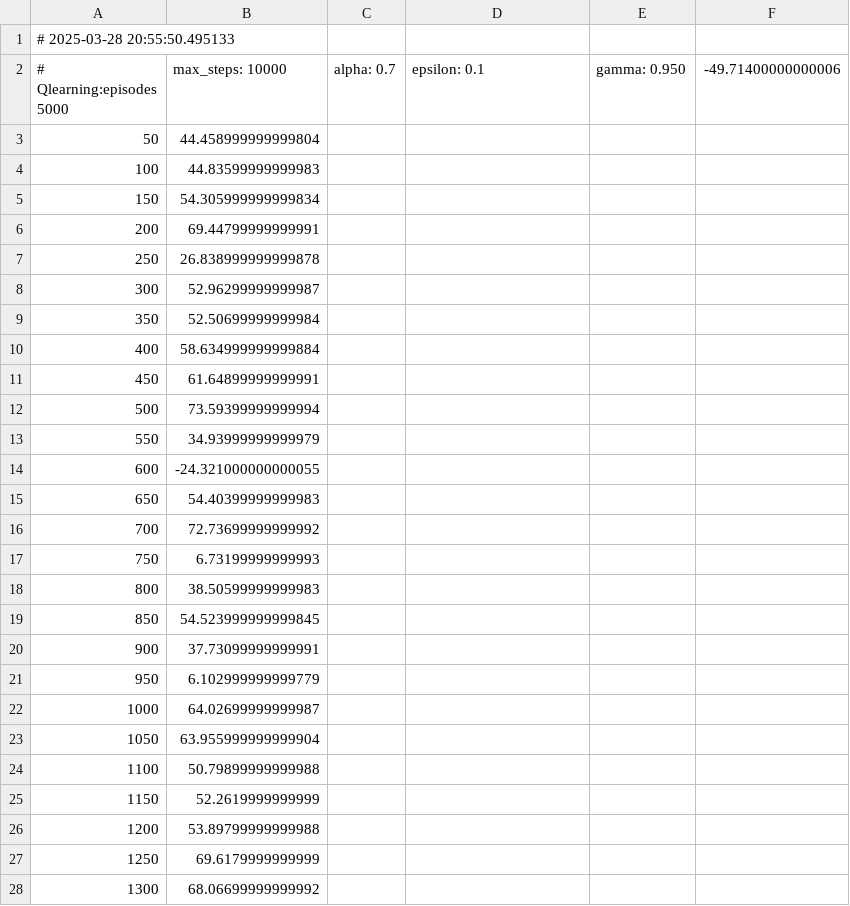
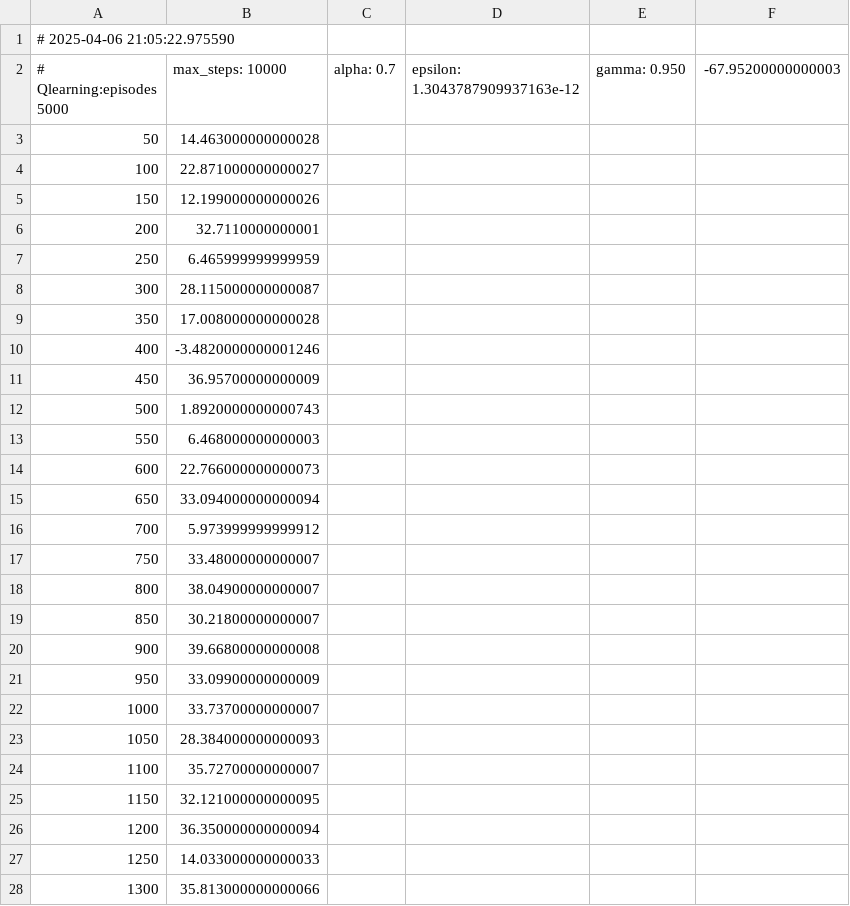
Before and after one commit to emmanuelgkn/ARGPJ, a CSV file: src/figure/log/eps1_rewards.csv, drawn as a sheet; only a part is shown; the diff covers the shown part only.

```diff
--- a/src/figure/log/eps1_rewards.csv
+++ b/src/figure/log/eps1_rewards.csv
@@ -1,28 +1,28 @@
-# 2025-03-28 20:55:50.495133
-# Qlearning:episodes 5000, max_steps: 10000, alpha: 0.7, epsilon: 0.1, gamma: 0.950,-49.71400000000006
-50,44.458999999999804
-100,44.83599999999983
-150,54.305999999999834
-200,69.44799999999991
-250,26.838999999999878
-300,52.96299999999987
-350,52.50699999999984
-400,58.634999999999884
-450,61.64899999999991
-500,73.59399999999994
-550,34.93999999999979
-600,-24.321000000000055
-650,54.40399999999983
-700,72.73699999999992
-750,6.73199999999993
-800,38.50599999999983
-850,54.523999999999845
-900,37.73099999999991
-950,6.102999999999779
-1000,64.02699999999987
-1050,63.955999999999904
-1100,50.79899999999988
-1150,52.2619999999999
-1200,53.89799999999988
-1250,69.6179999999999
-1300,68.06699999999992
+# 2025-04-06 21:05:22.975590
+# Qlearning:episodes 5000, max_steps: 10000, alpha: 0.7, epsilon: 1.3043787909937163e-12, gamma: 0.950,-67.95200000000003
+50,14.463000000000028
+100,22.871000000000027
+150,12.199000000000026
+200,32.7110000000001
+250,6.465999999999959
+300,28.115000000000087
+350,17.008000000000028
+400,-3.4820000000001246
+450,36.95700000000009
+500,1.8920000000000743
+550,6.468000000000003
+600,22.766000000000073
+650,33.094000000000094
+700,5.973999999999912
+750,33.48000000000007
+800,38.04900000000007
+850,30.21800000000007
+900,39.66800000000008
+950,33.09900000000009
+1000,33.73700000000007
+1050,28.384000000000093
+1100,35.72700000000007
+1150,32.121000000000095
+1200,36.350000000000094
+1250,14.033000000000033
+1300,35.813000000000066
```
Also changed, not shown: 73 edited cells elsewhere in this file, src/figure/log/eps0_steps.csv, src/figure/log/eps1_steps.csv, 19 other files.
